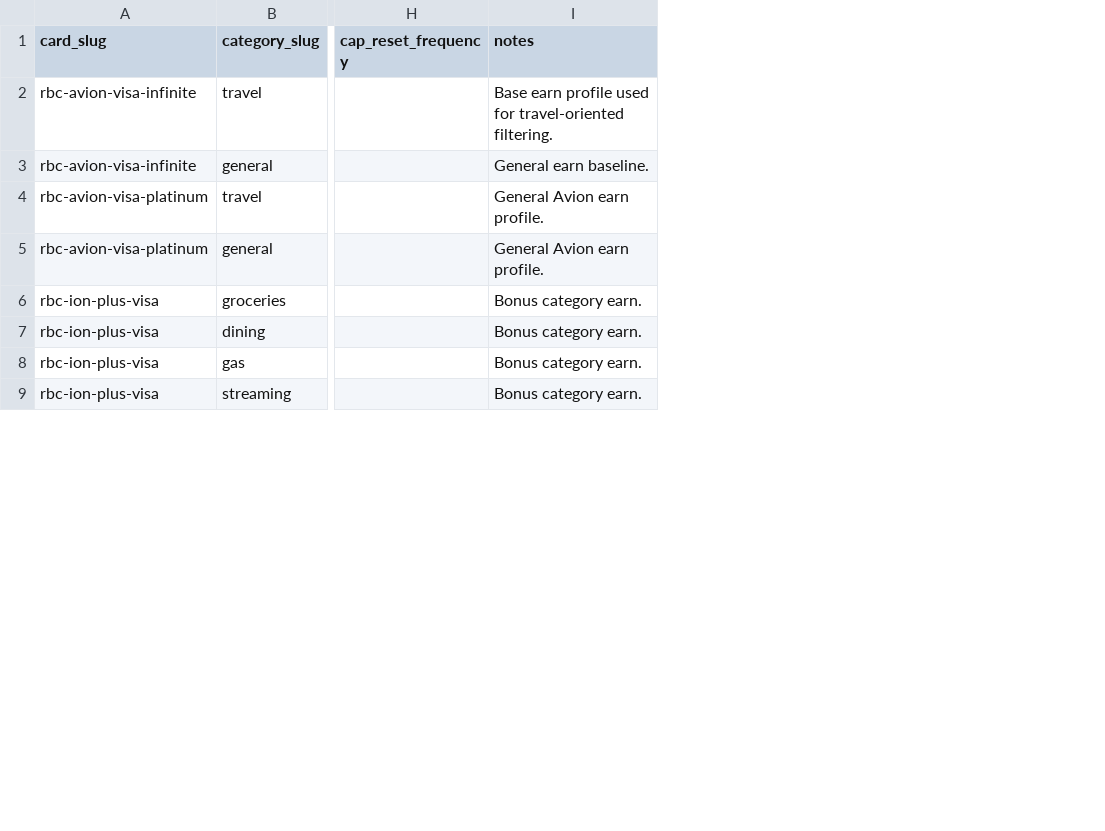
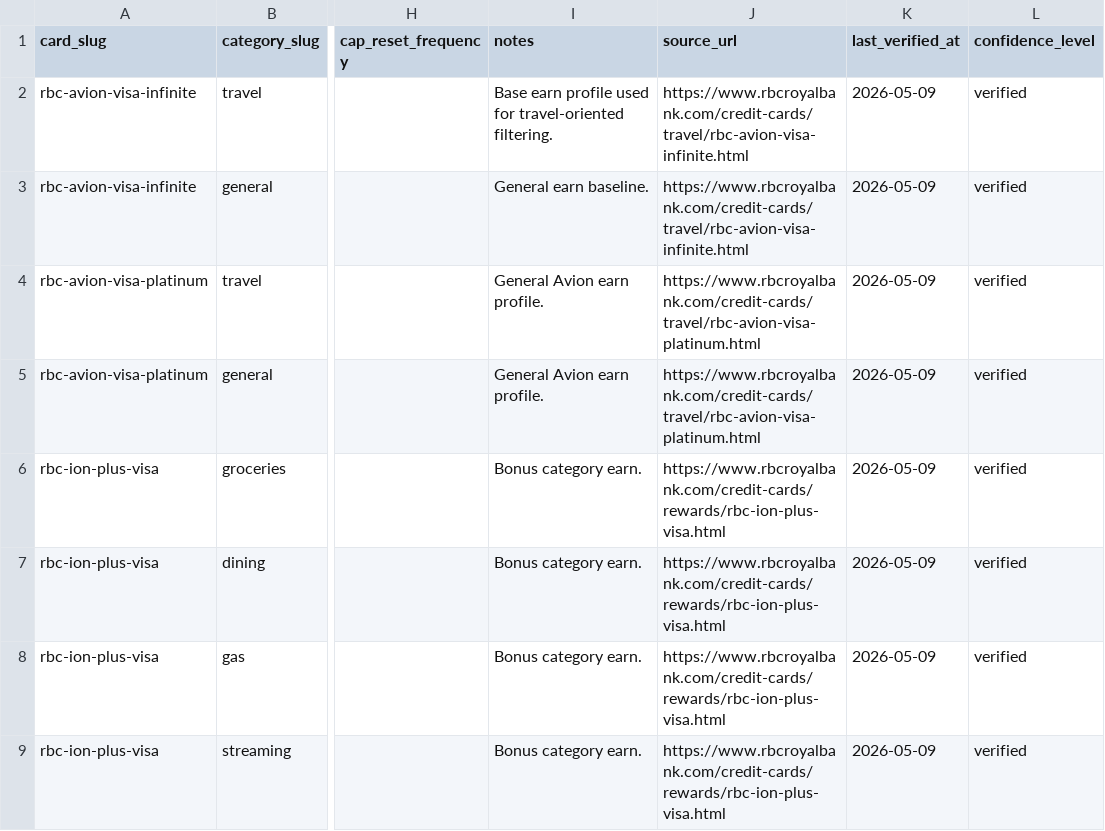
Before and after one commit to amahaj02/Perq, a CSV file: backend/data/reward_rates.csv, drawn as a sheet; only a part is shown, gaps mark what is left out; the diff names each change by its address in the sheet, - before the commit and + after, or states it on an @@ line.

Commit message:
Add reward rate verification metadata

```diff
--- a/backend/data/reward_rates.csv
+++ b/backend/data/reward_rates.csv
+column J (source_url), rows 2-9: https://www.rbcroyalbank.com/credit-cards/travel/rbc-avion-visa-infinite.html | https://www.rbcroyalbank.com/credit-cards/travel/rbc-avion-visa-infinite.html | https://www.rbcroyalbank.com/credit-cards/travel/rbc-avion-visa-platinum.html | https://www.rbcroyalbank.com/credit-cards/travel/rbc-avion-visa-platinum.html | https://www.rbcroyalbank.com/credit-cards/rewards/rbc-ion-plus-visa.html | https://www.rbcroyalbank.com/credit-cards/rewards/rbc-ion-plus-visa.html | https://www.rbcroyalbank.com/credit-cards/rewards/rbc-ion-plus-visa.html | https://www.rbcroyalbank.com/credit-cards/rewards/rbc-ion-plus-visa.html
+column K (last_verified_at), rows 2-9: all 2026-05-09
+column L (confidence_level), rows 2-9: all verified
```
Also changed, not shown: 5 other files.
